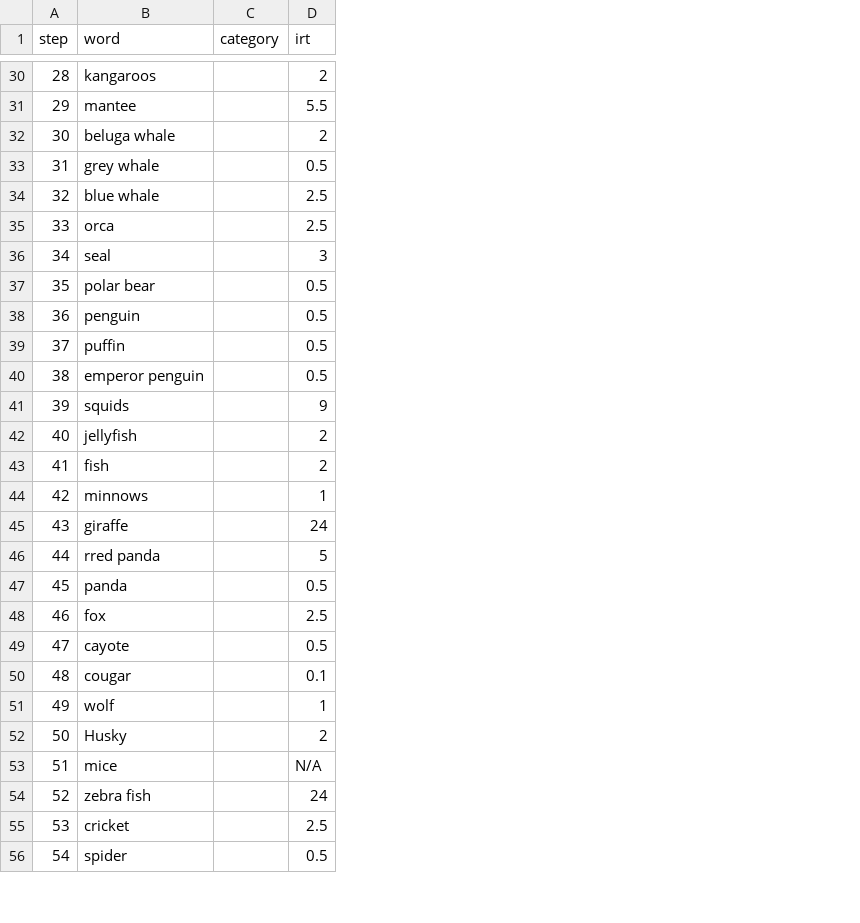
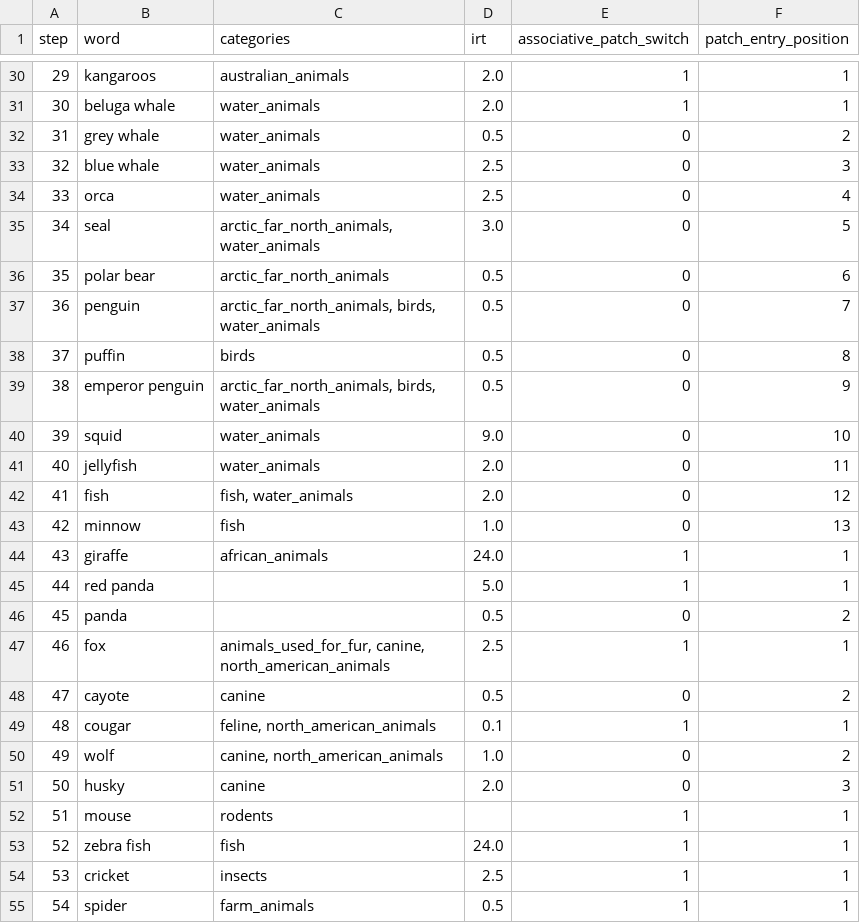
Before and after one commit to sun-wendy/semantic-search, a CSV file: results/random_walks_human/random_walk_1.csv, drawn as a sheet; only a part is shown, gaps mark what is left out; removed rows and columns are numbered as before the commit, all else as after; the diff covers the shown part only; the diff names each change by its address in the sheet, - before the commit and + after, or states it on an @@ line.

```diff
--- a/results/random_walks_human/random_walk_1.csv
+++ b/results/random_walks_human/random_walk_1.csv
-column C (category), empty
+column C (categories), rows 30-39: australian_animals | water_animals | water_animals | water_animals | water_animals | arctic_far_north_animals, water_animals | arctic_far_north_animals | arctic_far_north_animals, birds, water_animals | birds | arctic_far_north_animals, birds, water_animals; rows 41-42: water_animals | fish, water_animals; row 44: african_animals; rows 47-50: animals_used_for_fur, canine, north_american_animals | canine | feline, north_american_animals | canine, north_american_animals; rows 53-55: fish | insects | farm_animals
+column E (associative_patch_switch), rows 30-39: 1 | 1 | 0 | 0 | 0 | 0 | 0 | 0 | 0 | 0; rows 41-42: 0 | 0; row 44: 1; rows 46-50: 0 | 1 | 0 | 1 | 0; rows 53-55: all 1
+column F (patch_entry_position), rows 30-39: 1 | 1 | 2 | 3 | 4 | 5 | 6 | 7 | 8 | 9; rows 41-42: 11 | 12; row 44: 1; rows 46-50: 2 | 1 | 2 | 1 | 2; rows 53-55: all 1
@@ column A (step) renumbered between rows 27 and 30 @@
-D30 (irt): 2
+D30 (irt): 2.0
-row 31: 29 | mantee |  | 5.5
-D31 (irt): 2
+D31 (irt): 2.0
-D35 (irt): 3
+D35 (irt): 3.0
-row 41: 39 | squids |  | 9
+row 40: 39 | squid | water_animals | 9.0 | 0 | 10
-D41:D42 (irt): 2
+D41:D42 (irt): 2.0
-row 44: 42 | minnows |  | 1
+row 43: 42 | minnow | fish | 1.0 | 0 | 13
-D44 (irt): 24
+D44 (irt): 24.0
-row 46: 44 | rred panda |  | 5
+row 45: 44 | red panda |  | 5.0 | 1 | 1
-D50 (irt): 1
+D50 (irt): 1.0
-row 52: 50 | Husky |  | 2
-row 53: 51 | mice |  | N/A
+row 51: 50 | husky | canine | 2.0 | 0 | 3
+row 52: 51 | mouse | rodents |  | 1 | 1
-D53 (irt): 24
+D53 (irt): 24.0
```
Also changed, not shown: 1 added row, 1 removed row and 18 edited cells elsewhere in this file, results/random_walks_human/random_walk_2.csv, results/random_walks_human/random_walk_3.csv, 4 other files.
